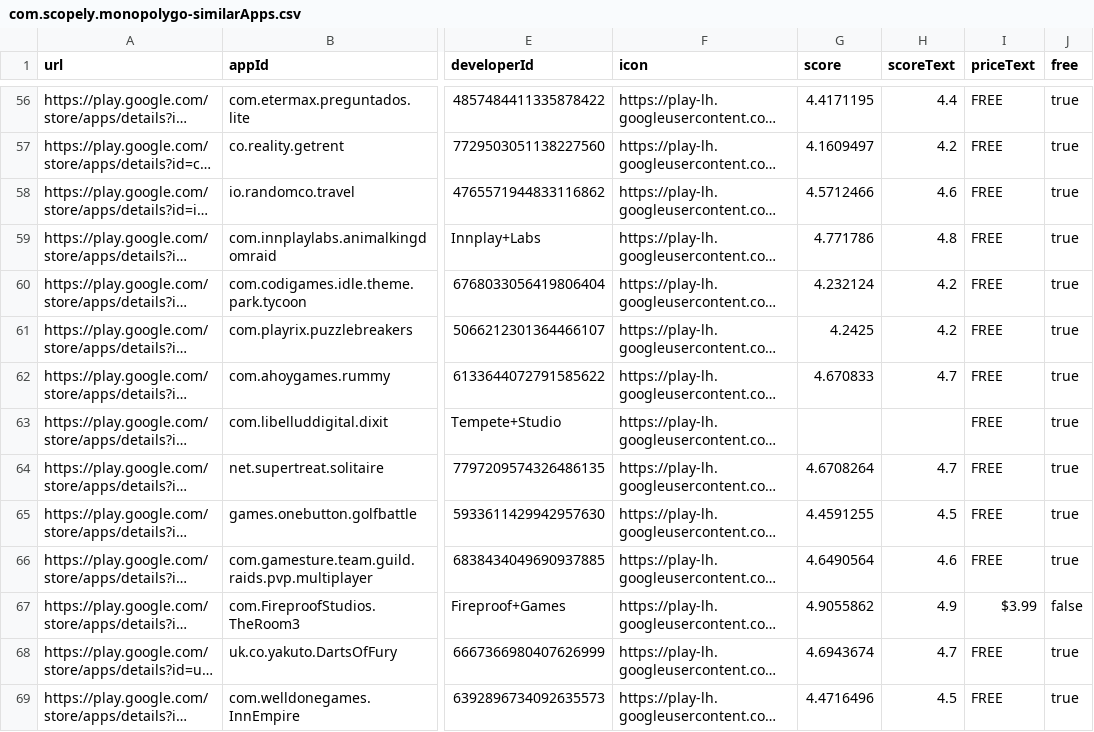
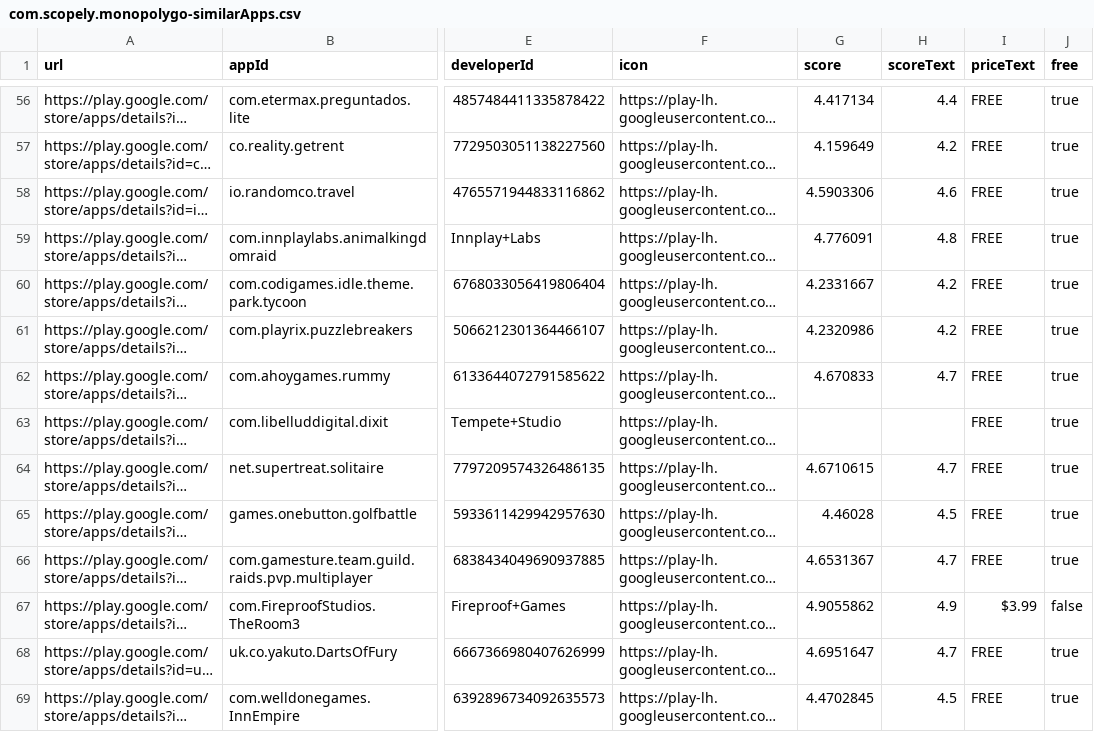
Before and after one commit to facundoolano/google-play-api, a CSV file: csvs/com.scopely.monopolygo-similarApps.csv, drawn as a sheet; only a part is shown, gaps mark what is left out; long unchanged cells end in …; the diff covers the shown part only; the diff names each change by its address in the sheet, - before the commit and + after, or states it on an @@ line.

```diff
--- a/csvs/com.scopely.monopolygo-similarApps.csv
+++ b/csvs/com.scopely.monopolygo-similarApps.csv
-G56 (score): 4.4171195
+G56 (score): 4.417134
-G57 (score): 4.1609497
+G57 (score): 4.159649
-G58 (score): 4.5712466
+G58 (score): 4.5903306
-G59 (score): 4.771786
+G59 (score): 4.776091
-G60 (score): 4.232124
+G60 (score): 4.2331667
-G61 (score): 4.2425
+G61 (score): 4.2320986
-G64 (score): 4.6708264
+G64 (score): 4.6710615
-G65 (score): 4.4591255
+G65 (score): 4.46028
-G66 (score): 4.6490564
+G66 (score): 4.6531367
-H66 (scoreText): 4.6
+H66 (scoreText): 4.7
-G68 (score): 4.6943674
+G68 (score): 4.6951647
-G69 (score): 4.4716496
+G69 (score): 4.4702845
```
Also changed, not shown: 1 added row, 1 removed row and 111 edited cells elsewhere in this file, csvs/com.scopely.monopolygo-appDetails.csv, csvs/com.scopely.monopolygo-permissions.csv, 18 other files.
